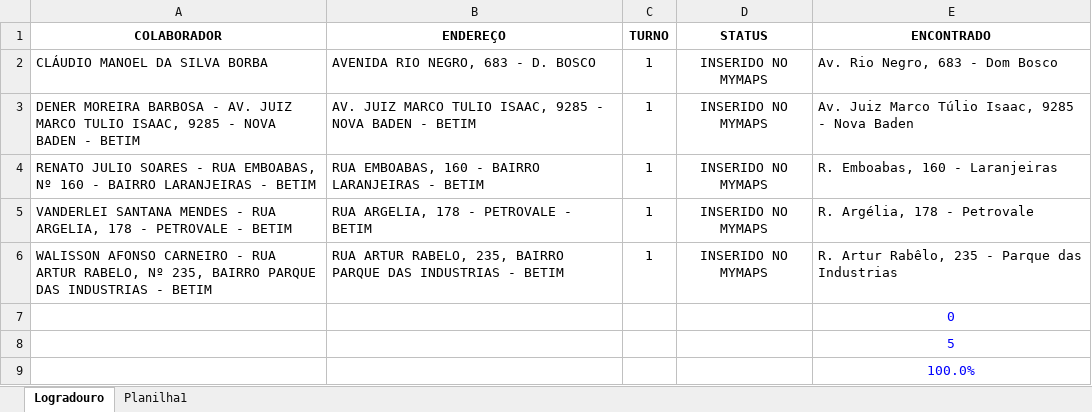
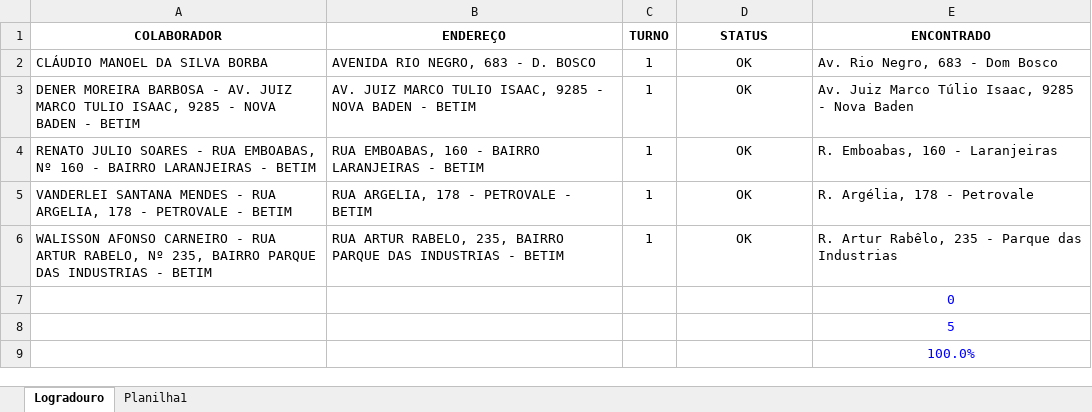
Before and after one commit to pegonsLog/localizacaoLogradouro, an Excel workbook: Enderecos_Colaboradores.xlsx, sheet Logradouro, drawn as a sheet; values as stored, in another font and other column widths than the file's, no borders; the diff names each change by its address in the sheet, - before the commit and + after, or states it on an @@ line.

```diff
--- a/Enderecos_Colaboradores.xlsx (sheet Logradouro)
+++ b/Enderecos_Colaboradores.xlsx (sheet Logradouro)
-D2:D6 (STATUS): INSERIDO NO MYMAPS
+D2:D6 (STATUS): OK
```
Also changed, not shown: 9 other files.
